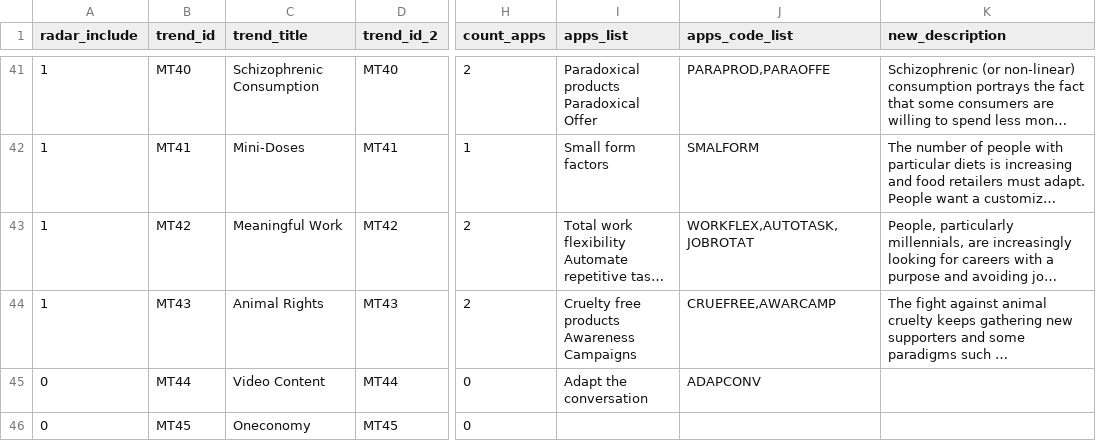
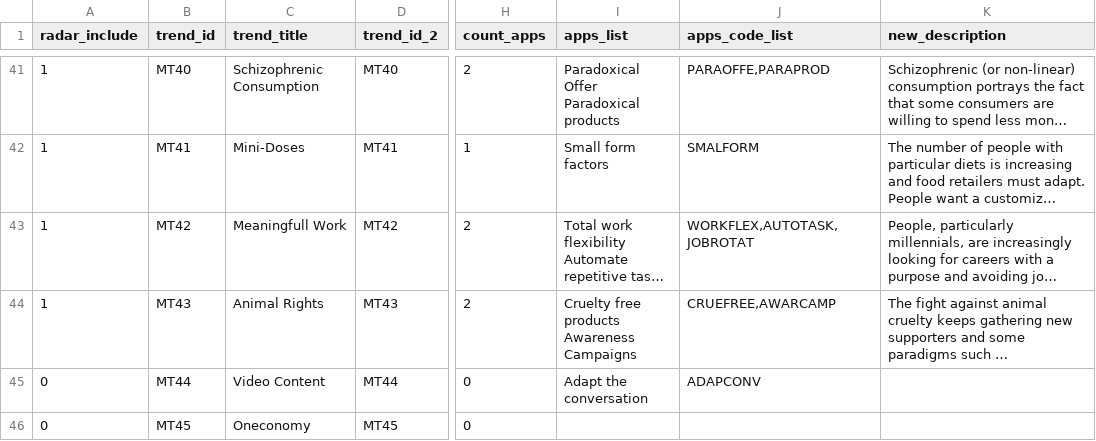
Before and after one commit to retailinnovationsonae/radar, a CSV file: data/microtrendData.csv, drawn as a sheet; only a part is shown, gaps mark what is left out; long unchanged cells end in …; ↵ is a line break in a cell; the diff covers the shown part only; the diff names each change by its address in the sheet, - before the commit and + after, or states it on an @@ line.

```diff
--- a/data/microtrendData.csv
+++ b/data/microtrendData.csv
-I41 (apps_list): Paradoxical products ↵ Paradoxical Offer
+I41 (apps_list): Paradoxical Offer ↵ Paradoxical products
-J41 (apps_code_list): PARAPROD,PARAOFFE
+J41 (apps_code_list): PARAOFFE,PARAPROD
-C43 (trend_title): Meaningful Work
+C43 (trend_title): Meaningfull Work
```
Also changed, not shown: 64 edited cells elsewhere in this file, _URLs_to_scrape.csv, _scrapedURLs.csv, 17 other files.
